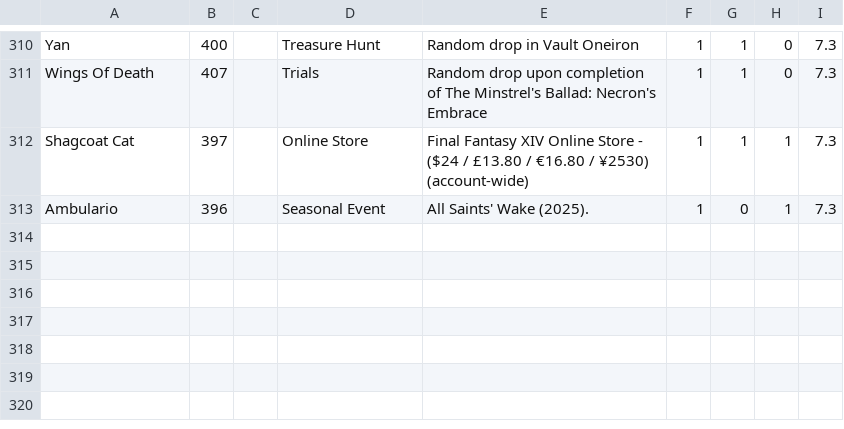
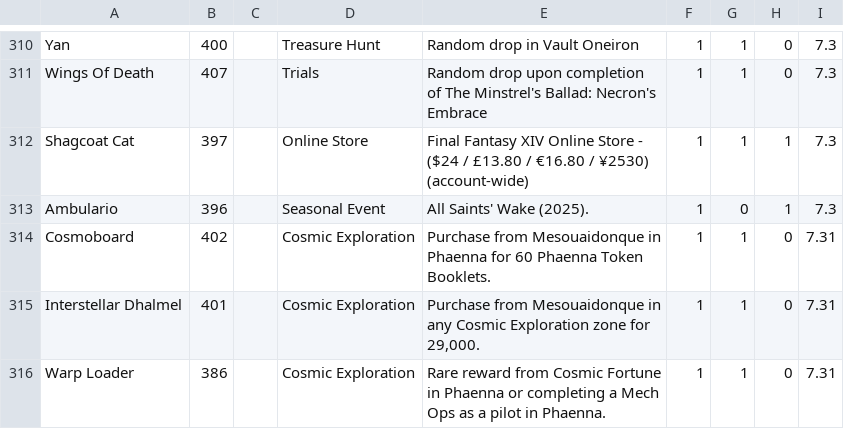
Before and after one commit to megurte/WhichMount, a CSV file: WhichMount/Resources/MountList.csv, drawn as a sheet; only a part is shown, gaps mark what is left out.

Commit message:
mount data updated to 7.31 patch

```diff
--- a/WhichMount/Resources/MountList.csv
+++ b/WhichMount/Resources/MountList.csv
@@ -313 +313,4 @@ Shagcoat Cat|397||Online Store|Final Fantasy XIV Online Store - ($24 / £13.80 /
 Ambulario|396||Seasonal Event|All Saints' Wake (2025).|1|0|1|7.3
+Cosmoboard|402||Cosmic Exploration|Purchase from Mesouaidonque in Phaenna for 60   Phaenna Token Booklets.|1|1|0|7.31
+Interstellar Dhalmel|401||Cosmic Exploration|Purchase from Mesouaidonque in any Cosmic Exploration zone for  29,000.|1|1|0|7.31
+Warp Loader|386||Cosmic Exploration|Rare reward from Cosmic Fortune in Phaenna or completing a Mech Ops as a pilot in Phaenna.|1|1|0|7.31
```
Also changed, not shown: 1 other file.
